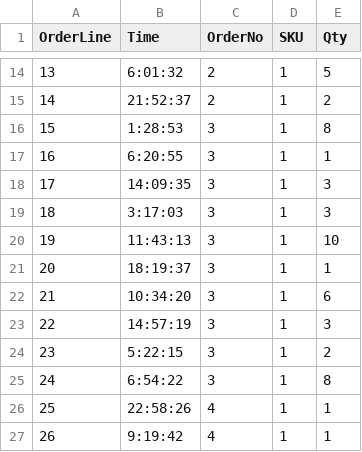
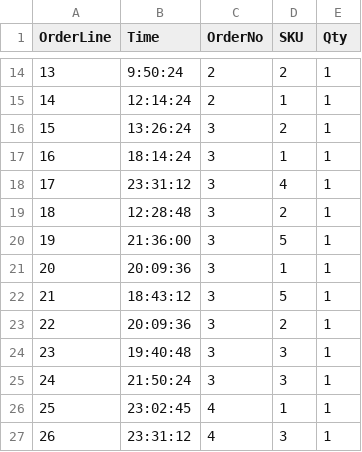
Before and after one commit to yvonneruijia/FYP, a CSV file: Outbound.csv, drawn as a sheet; only a part is shown, gaps mark what is left out; the diff covers the shown part only.

```diff
--- a/Outbound.csv
+++ b/Outbound.csv
@@ -14,14 +14,14 @@ OrderLine,Time,OrderNo,SKU,Qty
-13,6:01:32,2,1,5
-14,21:52:37,2,1,2
-15,1:28:53,3,1,8
-16,6:20:55,3,1,1
-17,14:09:35,3,1,3
-18,3:17:03,3,1,3
-19,11:43:13,3,1,10
-20,18:19:37,3,1,1
-21,10:34:20,3,1,6
-22,14:57:19,3,1,3
-23,5:22:15,3,1,2
-24,6:54:22,3,1,8
-25,22:58:26,4,1,1
-26,9:19:42,4,1,1
+13,9:50:24,2,2,1,,,,,,,,,,
+14,12:14:24,2,1,1,,,,,,,,,,
+15,13:26:24,3,2,1,,,,,,,,,,
+16,18:14:24,3,1,1,,,,,,,,,,
+17,23:31:12,3,4,1,,,,,,,,,,
+18,12:28:48,3,2,1,,,,,,,,,,
+19,21:36:00,3,5,1,,,,,,,,,,
+20,20:09:36,3,1,1,,,,,,,,,,
+21,18:43:12,3,5,1,,,,,,,,,,
+22,20:09:36,3,2,1,,,,,,,,,,
+23,19:40:48,3,3,1,,,,,,,,,,
+24,21:50:24,3,3,1,,,,,,,,,,
+25,23:02:45,4,1,1,,,,,,,,,,
+26,23:31:12,4,3,1,,,,,,,,,,
```
Also changed, not shown: 35 edited cells elsewhere in this file.
